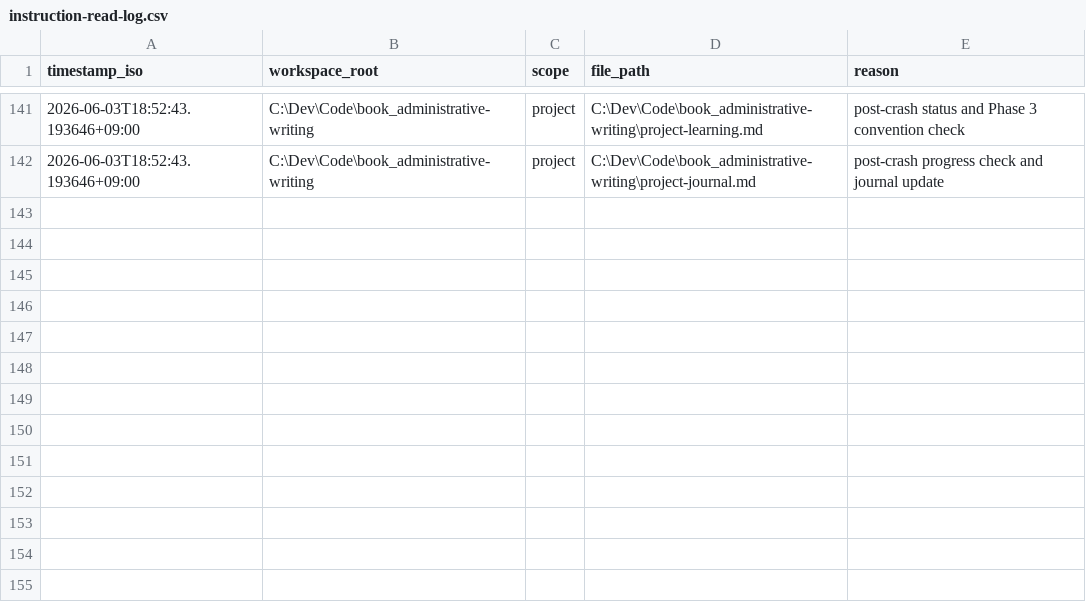
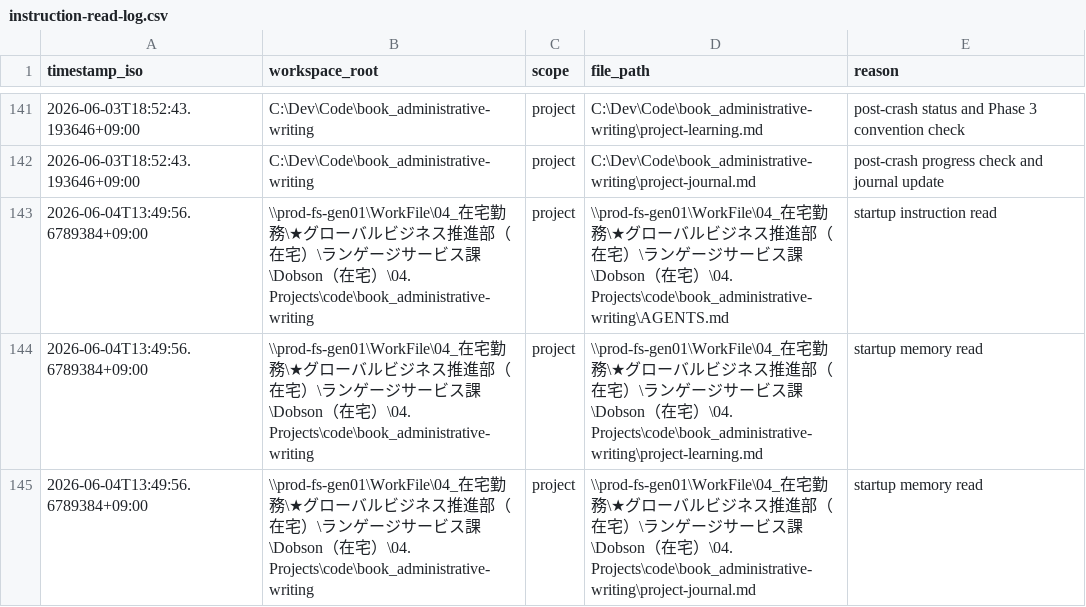
Before and after one commit to DaveD-71/book_administrative-writing, a CSV file: instruction-read-log.csv, drawn as a sheet; only a part is shown, gaps mark what is left out; the diff names each change by its address in the sheet, - before the commit and + after, or states it on an @@ line.

```diff
--- a/instruction-read-log.csv
+++ b/instruction-read-log.csv
+row 143: 2026-06-04T13:49:56.6789384+09:00 | \\prod-fs-gen01\WorkFile\04_在宅勤務\★グローバルビジネス推進部（在宅）\ランゲージサービス課\Dobson（在宅）\04. Projects\code\book_administrative-writing | project | \\prod-fs-gen01\WorkFile\04_在宅勤務\★グローバルビジネス推進部（在宅）\ランゲージサービス課\Dobson（在宅）\04. Projects\code\book_administrative-writing\AGENTS.md | startup instruction read
+row 144: 2026-06-04T13:49:56.6789384+09:00 | \\prod-fs-gen01\WorkFile\04_在宅勤務\★グローバルビジネス推進部（在宅）\ランゲージサービス課\Dobson（在宅）\04. Projects\code\book_administrative-writing | project | \\prod-fs-gen01\WorkFile\04_在宅勤務\★グローバルビジネス推進部（在宅）\ランゲージサービス課\Dobson（在宅）\04. Projects\code\book_administrative-writing\project-learning.md | startup memory read
+row 145: 2026-06-04T13:49:56.6789384+09:00 | \\prod-fs-gen01\WorkFile\04_在宅勤務\★グローバルビジネス推進部（在宅）\ランゲージサービス課\Dobson（在宅）\04. Projects\code\book_administrative-writing | project | \\prod-fs-gen01\WorkFile\04_在宅勤務\★グローバルビジネス推進部（在宅）\ランゲージサービス課\Dobson（在宅）\04. Projects\code\book_administrative-writing\project-journal.md | startup memory read
```
Also changed, not shown: 8 other files.
